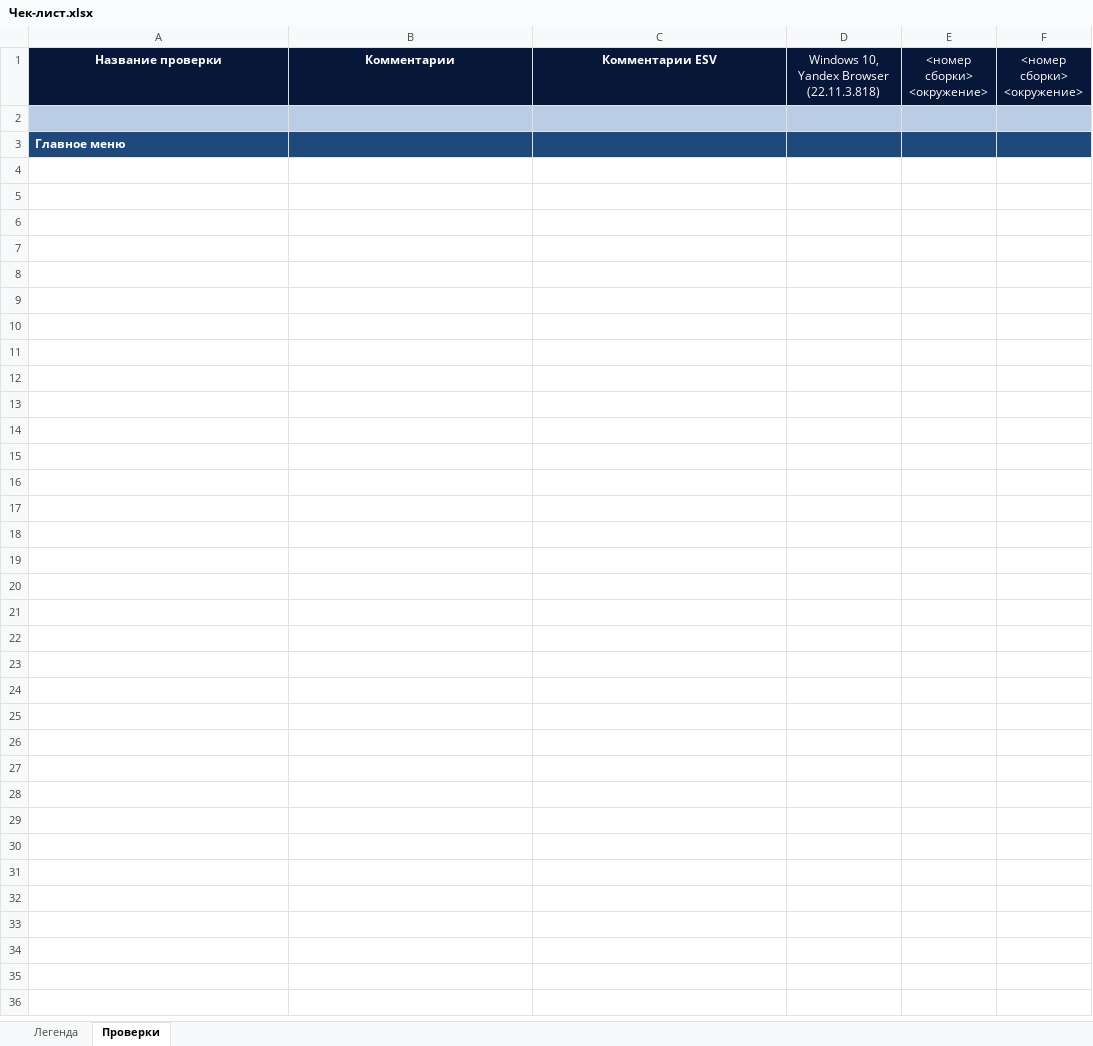
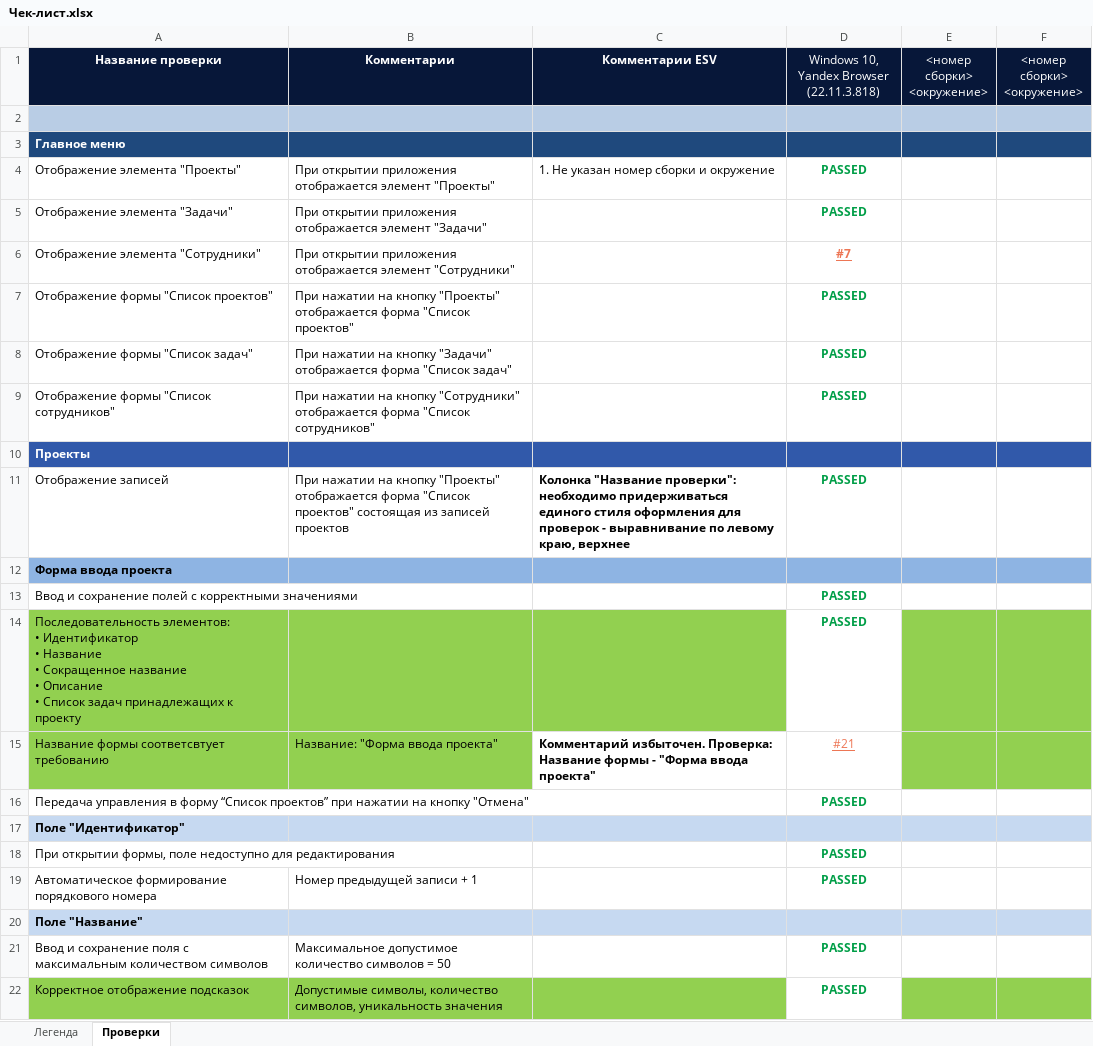
Before and after one commit to bracks1/req_test, an Excel workbook: Чек-лист.xlsx, sheet Проверки, drawn as a sheet; only a part is shown; values as stored, in another font and other column widths than the file's, no borders; ↵ is a line break in a cell; the diff covers the shown part only; the diff names each change by its address in the sheet, - before the commit and + after, or states it on an @@ line.

Commit message:
см.комментарии к чек-листу

```diff
--- a/Чек-лист.xlsx (sheet Проверки)
+++ b/Чек-лист.xlsx (sheet Проверки)
@@ row 4 unhidden: Отображение элемента "Проекты" | При открытии приложения отображается элемент "Проекты" | 1. Не указан номер сборки и окружение | PASSED @@
@@ row 5 unhidden: Отображение элемента "Задачи" | При открытии приложения отображается элемент "Задачи" |  | PASSED @@
@@ row 6 unhidden: Отображение элемента "Сотрудники" | При открытии приложения отображается элемент "Сотрудники" |  | #7 @@
+row 7: Отображение формы "Список проектов" | При нажатии на кнопку "Проекты" отображается форма "Список проектов" |  | PASSED
+row 8: Отображение формы "Список задач" | При нажатии на кнопку "Задачи" отображается форма "Список задач" |  | PASSED
+row 9: Отображение формы "Список сотрудников" | При нажатии на кнопку "Сотрудники" отображается форма "Список сотрудников" |  | PASSED
@@ row 10 unhidden: Проекты @@
+row 11: Отображение записей | При нажатии на кнопку "Проекты" отображается форма "Список проектов" состоящая из записей проектов | Колонка "Название проверки": ↵ необходимо придерживаться единого стиля оформления для проверок - выравнивание по левому краю, верхнее | PASSED
@@ row 12 unhidden: Форма ввода проекта @@
@@ row 13 unhidden: Ввод и сохранение полей с корректными значениями |  |  | PASSED @@
@@ row 14 unhidden: Последовательность элементов: ↵ • Идентификатор ↵ • Название ↵ • Сокращенное название ↵ • Описание ↵ • Список задач принадлежащих к проекту |  |  | PASSED @@
+row 15: Название формы соответсвтует требованию | Название: "Форма ввода проекта" | Комментарий избыточен. Проверка: ↵ Название формы - "Форма ввода проекта" | #21
@@ row 16 unhidden: Передача управления в форму “Список проектов” при нажатии на кнопку "Отмена" |  |  | PASSED @@
@@ row 17 unhidden: Поле "Идентификатор" @@
@@ row 18 unhidden: При открытии формы, поле недоступно для редактирования |  |  | PASSED @@
@@ row 19 unhidden: Автоматическое формирование порядкового номера | Номер предыдущей записи + 1 |  | PASSED @@
@@ row 20 unhidden: Поле "Название" @@
@@ row 21 unhidden: Ввод и сохранение поля с максимальным количеством символов | Максимальное допустимое количество символов = 50 |  | PASSED @@
@@ row 22 unhidden: Корректное отображение подсказок | Допустимые символы, количество символов, уникальность значения |  | PASSED @@
```
Also changed, not shown: 29 added rows and 389 hidden or unhidden rows elsewhere in this sheet, hidden cells.
